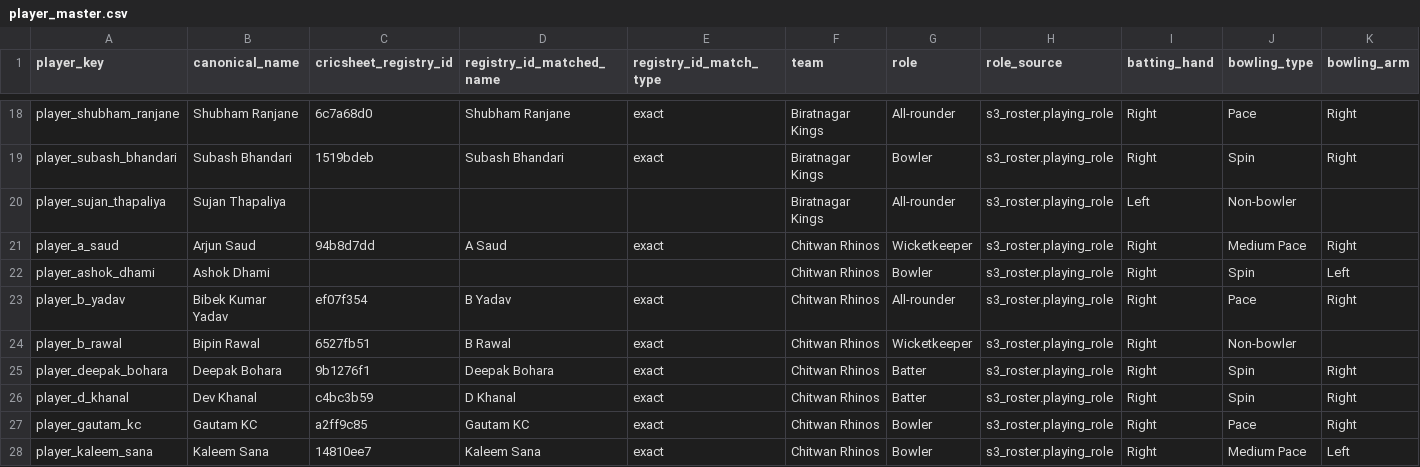
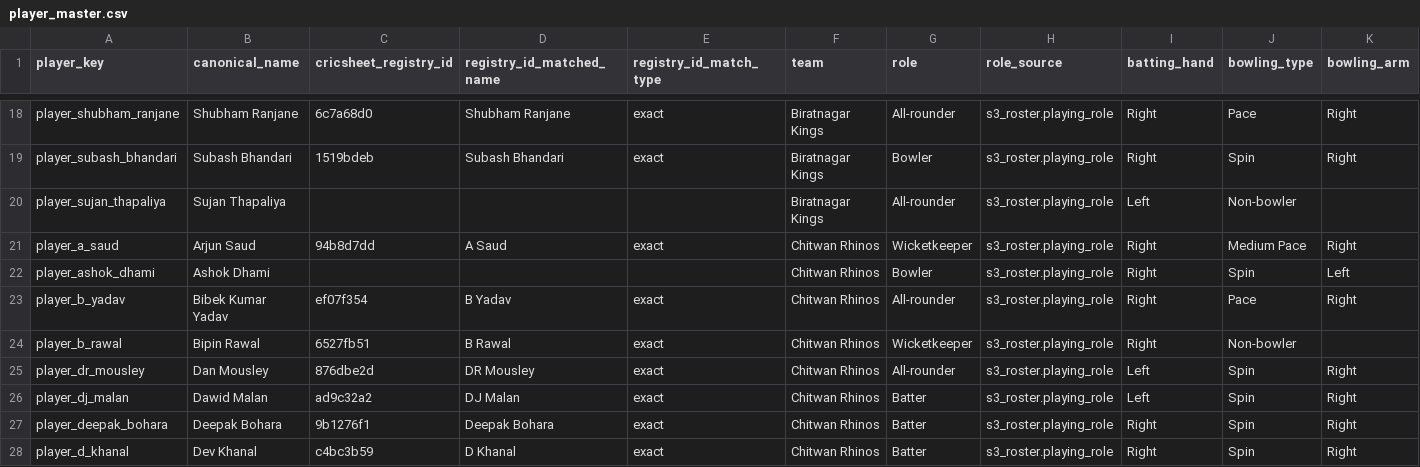
Before and after one commit to Dikshant-Neupane/CricNepal, a CSV file: data/predictions/player_master.csv, drawn as a sheet; only a part is shown, gaps mark what is left out; the shorter side is filled out with more unchanged rows; rows hold the shown columns only; the diff names each change by its address in the sheet, - before the commit and + after, or states it on an @@ line.

```diff
--- a/data/predictions/player_master.csv
+++ b/data/predictions/player_master.csv
+row 25: player_dr_mousley | Dan Mousley | 876dbe2d | DR Mousley | exact | Chitwan Rhinos | All-rounder | s3_roster.playing_role | Left | Spin | Right
+row 26: player_dj_malan | Dawid Malan | ad9c32a2 | DJ Malan | exact | Chitwan Rhinos | Batter | s3_roster.playing_role | Left | Spin | Right
```
Also changed, not shown: data/player_profiles/enriched_players_20260521.csv, data/player_profiles/profile_enrichment_2026-10-24.csv, 6 other files.
